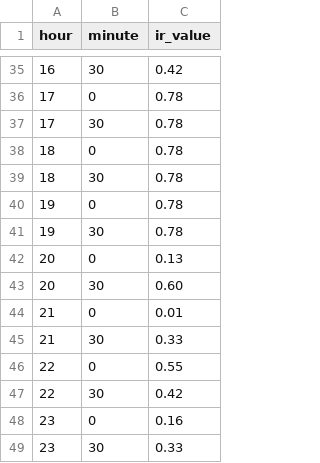
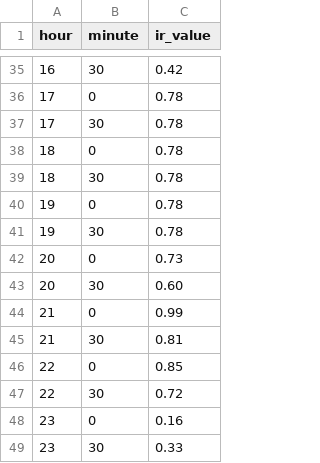
Before and after one commit to ev-registration-system/ev-data-controller, a CSV file: app/ir_sensor_data.csv, drawn as a sheet; only a part is shown, gaps mark what is left out.

```diff
--- a/app/ir_sensor_data.csv
+++ b/app/ir_sensor_data.csv
@@ -41,8 +41,8 @@ hour,minute,ir_value
 19,30,0.78
-20,0,0.13
+20,0,0.73
 20,30,0.60
-21,0,0.01
-21,30,0.33
-22,0,0.55
-22,30,0.42
+21,0,0.99
+21,30,0.81
+22,0,0.85
+22,30,0.72
 23,0,0.16
```
Also changed, not shown: 3 other files.
